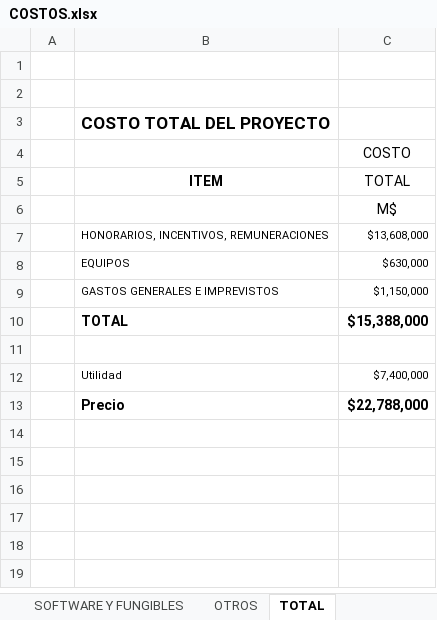
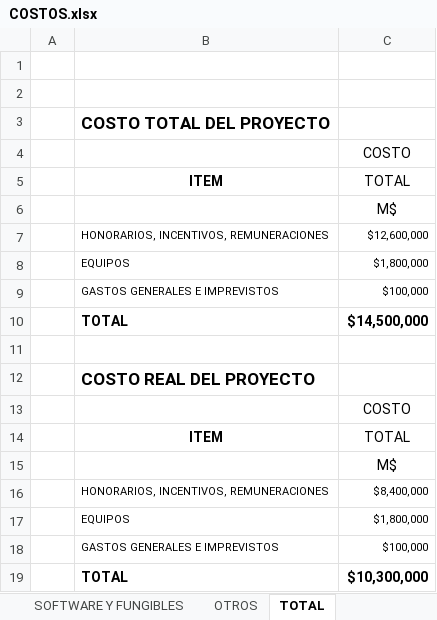
Before and after one commit to cristianvernal/Gestion_Integral_de_Faena_Capstone24_DUOC_VM_prueba, an Excel workbook: fase 2/Evidencias Proyecto/Evidencia de documentacion/COSTOS.xlsx, sheet TOTAL, drawn as a sheet; values as stored, in another font and other column widths than the file's, no borders; removed rows and columns are numbered as before the commit, all else as after; the diff names each change by its address in the sheet, - before the commit and + after, or states it on an @@ line.

```diff
--- a/fase 2/Evidencias Proyecto/Evidencia de documentacion/COSTOS.xlsx (sheet TOTAL)
+++ b/fase 2/Evidencias Proyecto/Evidencia de documentacion/COSTOS.xlsx (sheet TOTAL)
-C7: $13,608,000
+C7: $12,600,000
-C8: $630,000
+C8: $1,800,000
-C9: $1,150,000
+C9: $100,000
-C10: $15,388,000
+C10: $14,500,000
-row 12:  | Utilidad | $7,400,000
-row 13:  | Precio | $22,788,000
+row 12:  | COSTO REAL DEL PROYECTO
+row 13:  |  | COSTO
+row 14:  | ITEM | TOTAL
+row 15:  |  | M$
+row 16:  | HONORARIOS, INCENTIVOS, REMUNERACIONES | $8,400,000
+row 17:  | EQUIPOS | $1,800,000
+row 18:  | GASTOS GENERALES E IMPREVISTOS | $100,000
+row 19:  | TOTAL | $10,300,000
```
Also changed, not shown: sheet EQUIPOS E INFRAESTRUCTURA, sheet OTROS, sheet REMUNERACIONES, 2 other files.
